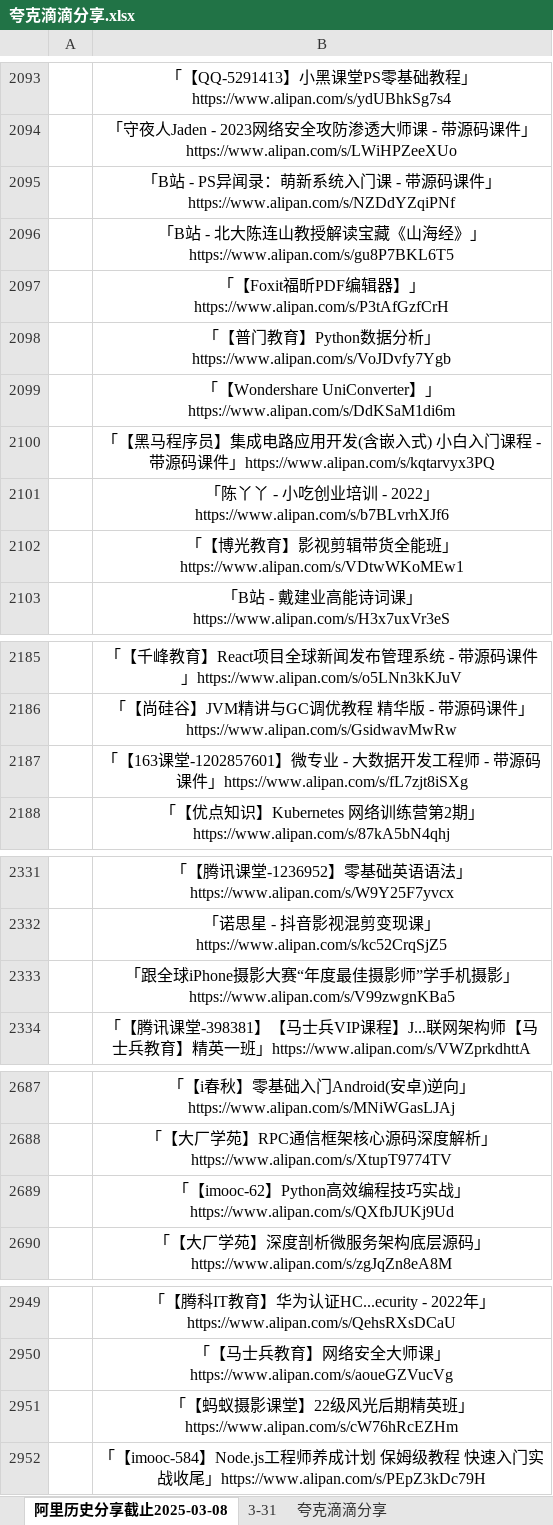
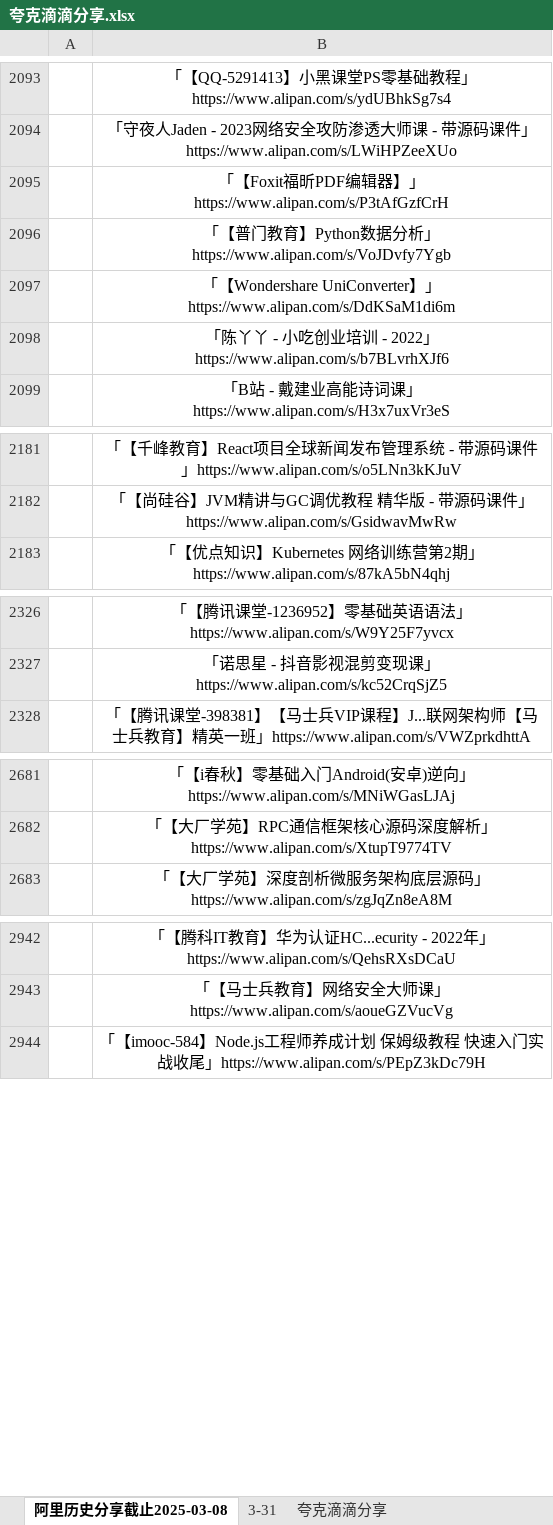
Before and after one commit to mitjavaz/memo, an Excel workbook: .ready/夸克滴滴分享.xlsx, sheet 阿里历史分享截止2025-03-08, drawn as a sheet; only a part is shown, gaps mark what is left out; values as stored, in another font and other column widths than the file's, no borders; the diff covers the shown part only; the diff names each change by its address in the sheet, - before the commit and + after, or states it on an @@ line.

```diff
--- a/.ready/夸克滴滴分享.xlsx (sheet 阿里历史分享截止2025-03-08)
+++ b/.ready/夸克滴滴分享.xlsx (sheet 阿里历史分享截止2025-03-08)
-row 2095:  | 「B站 - PS异闻录：萌新系统入门课 - 带源码课件」https://www.alipan.com/s/NZDdYZqiPNf
-row 2096:  | 「B站 - 北大陈连山教授解读宝藏《山海经》」https://www.alipan.com/s/gu8P7BKL6T5
-row 2100:  | 「【黑马程序员】集成电路应用开发(含嵌入式) 小白入门课程 - 带源码课件」https://www.alipan.com/s/kqtarvyx3PQ
-row 2102:  | 「【博光教育】影视剪辑带货全能班」https://www.alipan.com/s/VDtwWKoMEw1
-row 2187:  | 「【163课堂-1202857601】微专业 - 大数据开发工程师 - 带源码课件」https://www.alipan.com/s/fL7zjt8iSXg
-row 2333:  | 「跟全球iPhone摄影大赛“年度最佳摄影师”学手机摄影」https://www.alipan.com/s/V99zwgnKBa5
-row 2689:  | 「【imooc-62】Python高效编程技巧实战」https://www.alipan.com/s/QXfbJUKj9Ud
-row 2951:  | 「【蚂蚁摄影课堂】22级风光后期精英班」https://www.alipan.com/s/cW76hRcEZHm
```
Also changed, not shown: 3 removed rows elsewhere in this sheet, sheet 夸克滴滴分享, sheet 3-31, 2 other files.
